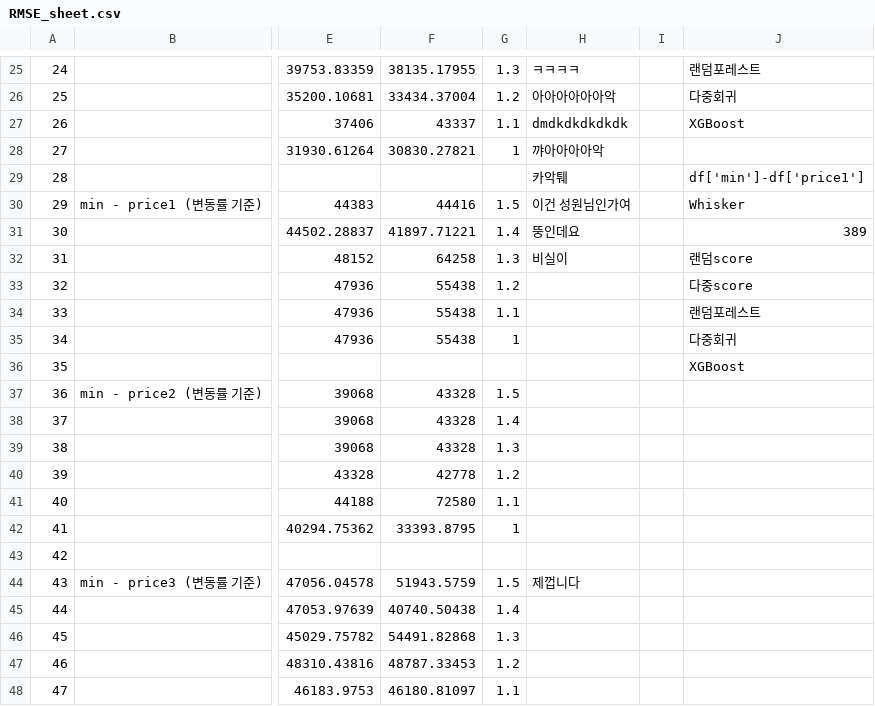
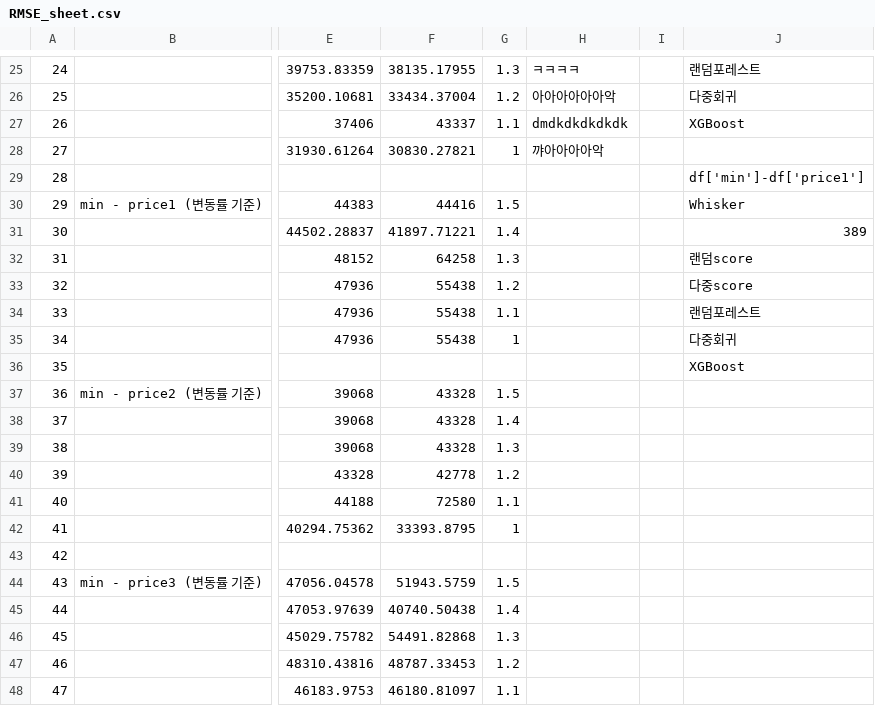
Before and after one commit to hyuuunn/Project, a CSV file: 2_project/RMSE_sheet.csv, drawn as a sheet; only a part is shown, gaps mark what is left out; the diff names each change by its address in the sheet, - before the commit and + after, or states it on an @@ line.

Commit message:
Update RMSE_sheet.csv

```diff
--- a/2_project/RMSE_sheet.csv
+++ b/2_project/RMSE_sheet.csv
-H29: 카악퉤
+H29: (empty)
-H30: 이건 성원님인가여
+H30: (empty)
-H31: 뚱인데요
+H31: (empty)
-H32: 비실이
+H32: (empty)
-H44: 제껍니다
+H44: (empty)
```
